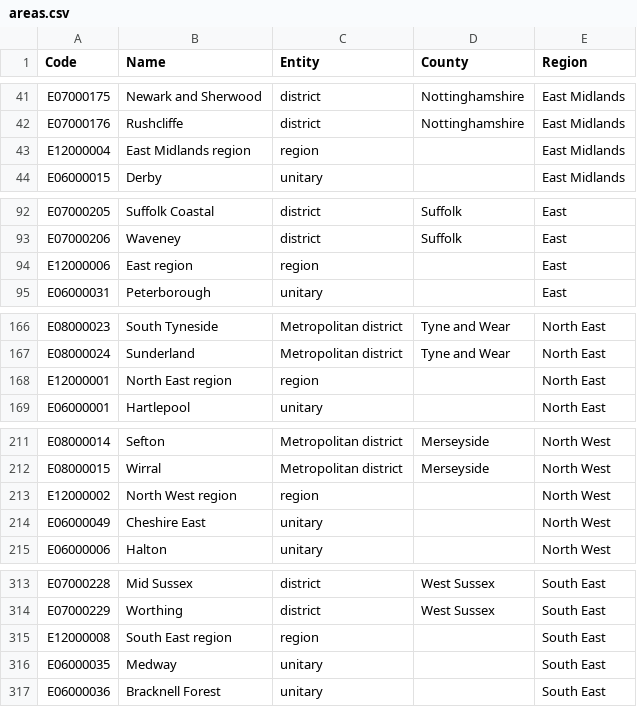
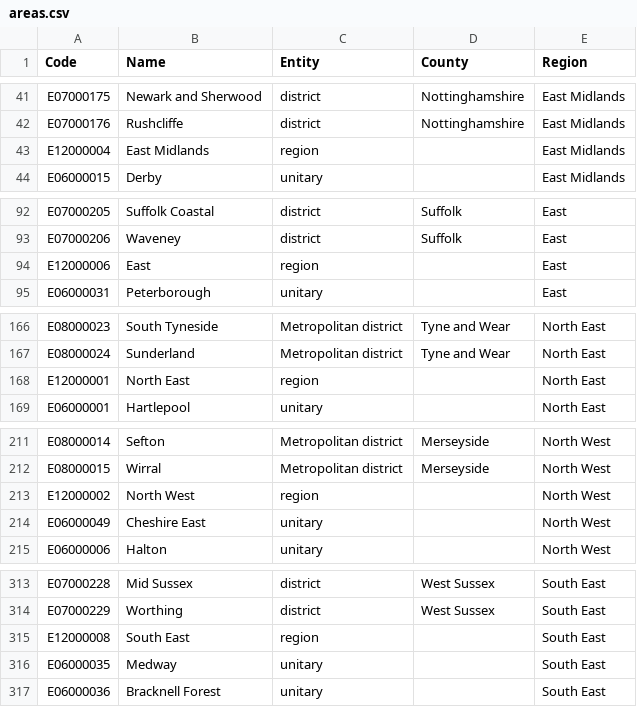
Before and after one commit to ONSdigital/Alpha, a CSV file: data/areas.csv, drawn as a sheet; only a part is shown, gaps mark what is left out; the diff covers the shown part only.

Commit message:
Regional page updates
Tidied up data descriptions for regions; Started to split out js into
component parts

```diff
--- a/data/areas.csv
+++ b/data/areas.csv
@@ -42,3 +42,3 @@ E07000175,Newark and Sherwood,district,Nottinghamshire,East Midlands
 E07000176,Rushcliffe,district,Nottinghamshire,East Midlands
-E12000004,East Midlands region,region,,East Midlands
+E12000004,East Midlands,region,,East Midlands
 E06000015,Derby,unitary,,East Midlands
@@ -93,3 +93,3 @@ E07000205,Suffolk Coastal,district,Suffolk,East
 E07000206,Waveney,district,Suffolk,East
-E12000006,East region,region,,East
+E12000006,East,region,,East
 E06000031,Peterborough,unitary,,East
@@ -167,3 +167,3 @@ E08000023,South Tyneside,Metropolitan district,Tyne and Wear,North East
 E08000024,Sunderland,Metropolitan district,Tyne and Wear,North East
-E12000001,North East region,region,,North East
+E12000001,North East,region,,North East
 E06000001,Hartlepool,unitary,,North East
@@ -212,3 +212,3 @@ E08000014,Sefton,Metropolitan district,Merseyside,North West
 E08000015,Wirral,Metropolitan district,Merseyside,North West
-E12000002,North West region,region,,North West
+E12000002,North West,region,,North West
 E06000049,Cheshire East,unitary,,North West
@@ -314,3 +314,3 @@ E07000228,Mid Sussex,district,West Sussex,South East
 E07000229,Worthing,district,West Sussex,South East
-E12000008,South East region,region,,South East
+E12000008,South East,region,,South East
 E06000035,Medway,unitary,,South East
```
Also changed, not shown: 30 edited cells elsewhere in this file, 13 other files.
